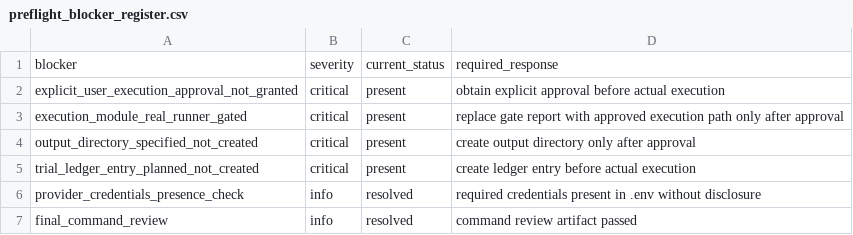
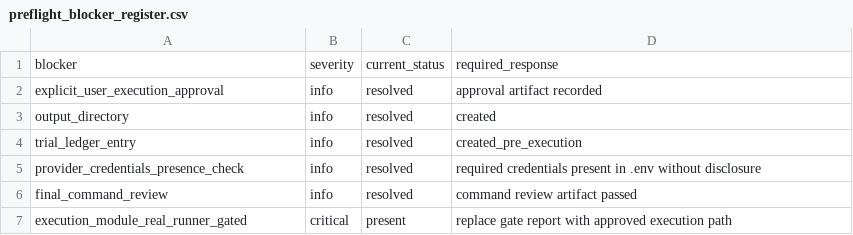
Before and after one commit to PerfectPoH/adaptive-equity-trading-lab, a CSV file: experiments/provider_aware_research/dry_run_preflight_spec_20260518/preflight_blocker_register.csv, drawn as a sheet.

Commit message:
Record explicit approval and prepare run artifacts

```diff
--- a/experiments/provider_aware_research/dry_run_preflight_spec_20260518/preflight_blocker_register.csv
+++ b/experiments/provider_aware_research/dry_run_preflight_spec_20260518/preflight_blocker_register.csv
@@ -1,7 +1,7 @@
 blocker,severity,current_status,required_response
-explicit_user_execution_approval_not_granted,critical,present,obtain explicit approval before actual execution
-execution_module_real_runner_gated,critical,present,replace gate report with approved execution path only after approval
-output_directory_specified_not_created,critical,present,create output directory only after approval
-trial_ledger_entry_planned_not_created,critical,present,create ledger entry before actual execution
+explicit_user_execution_approval,info,resolved,approval artifact recorded
+output_directory,info,resolved,created
+trial_ledger_entry,info,resolved,created_pre_execution
 provider_credentials_presence_check,info,resolved,required credentials present in .env without disclosure
 final_command_review,info,resolved,command review artifact passed
+execution_module_real_runner_gated,critical,present,replace gate report with approved execution path
```
Also changed, not shown: experiments/provider_aware_research/dry_run_preflight_spec_20260518/preflight_required_inputs.csv, experiments/provider_aware_research/manual_preflight_inputs_resolution_spec_20260518/manual_input_resolution.csv, 18 other files.
